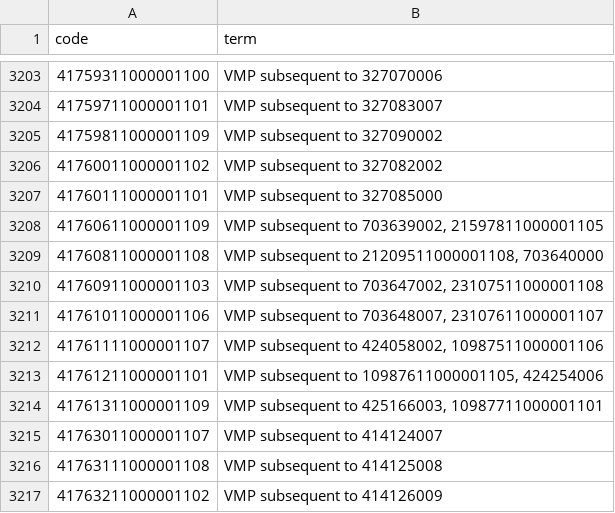
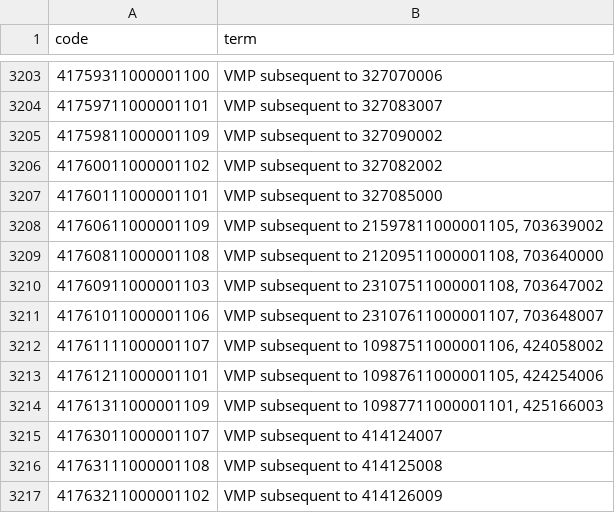
Before and after one commit to opensafely/post-covid-gastrointestinal, a CSV file: codelists/primis-covid19-vacc-uptake-immrx.csv, drawn as a sheet; only a part is shown, gaps mark what is left out; the diff covers the shown part only.

```diff
--- a/codelists/primis-covid19-vacc-uptake-immrx.csv
+++ b/codelists/primis-covid19-vacc-uptake-immrx.csv
@@ -3207,9 +3207,9 @@ code,term
 41760111000001101,VMP subsequent to 327085000
-41760611000001109,"VMP subsequent to 703639002, 21597811000001105"
+41760611000001109,"VMP subsequent to 21597811000001105, 703639002"
 41760811000001108,"VMP subsequent to 21209511000001108, 703640000"
-41760911000001103,"VMP subsequent to 703647002, 23107511000001108"
-41761011000001106,"VMP subsequent to 703648007, 23107611000001107"
-41761111000001107,"VMP subsequent to 424058002, 10987511000001106"
+41760911000001103,"VMP subsequent to 23107511000001108, 703647002"
+41761011000001106,"VMP subsequent to 23107611000001107, 703648007"
+41761111000001107,"VMP subsequent to 10987511000001106, 424058002"
 41761211000001101,"VMP subsequent to 10987611000001105, 424254006"
-41761311000001109,"VMP subsequent to 425166003, 10987711000001101"
+41761311000001109,"VMP subsequent to 10987711000001101, 425166003"
 41763011000001107,VMP subsequent to 414124007
```
Also changed, not shown: 12 edited cells elsewhere in this file, codelists/primis-covid19-vacc-uptake-astrx.csv, codelists/user-elsie_horne-cocp_dmd.csv, 2 other files.
